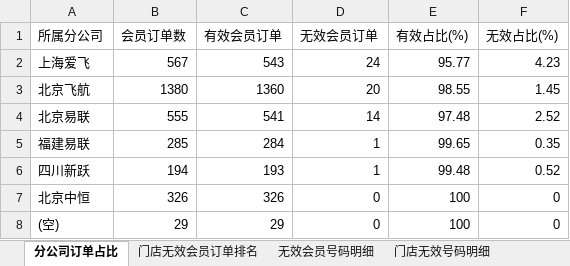
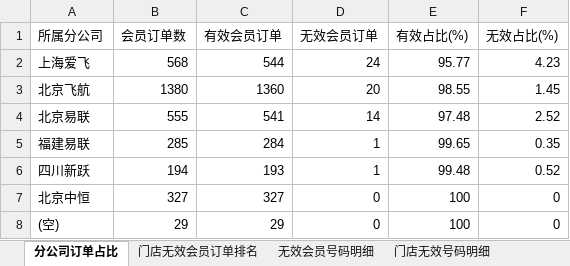
Before and after one commit to panghao007/retail-dashboard, an Excel workbook: d/2026-10-03_会员有效性分析.xlsx, sheet 分公司订单占比, drawn as a sheet; values as stored, in another font and other column widths than the file's, no borders; the diff names each change by its address in the sheet, - before the commit and + after, or states it on an @@ line.

```diff
--- a/d/2026-10-03_会员有效性分析.xlsx (sheet 分公司订单占比)
+++ b/d/2026-10-03_会员有效性分析.xlsx (sheet 分公司订单占比)
-B2 (会员订单数): 567
+B2 (会员订单数): 568
-C2 (有效会员订单): 543
+C2 (有效会员订单): 544
-B7 (会员订单数): 326
+B7 (会员订单数): 327
-C7 (有效会员订单): 326
+C7 (有效会员订单): 327
```
Also changed, not shown: sheet 门店无效会员订单排名, sheet 退货订单明细, sheet 内部业务礼品单, 5 other files.
